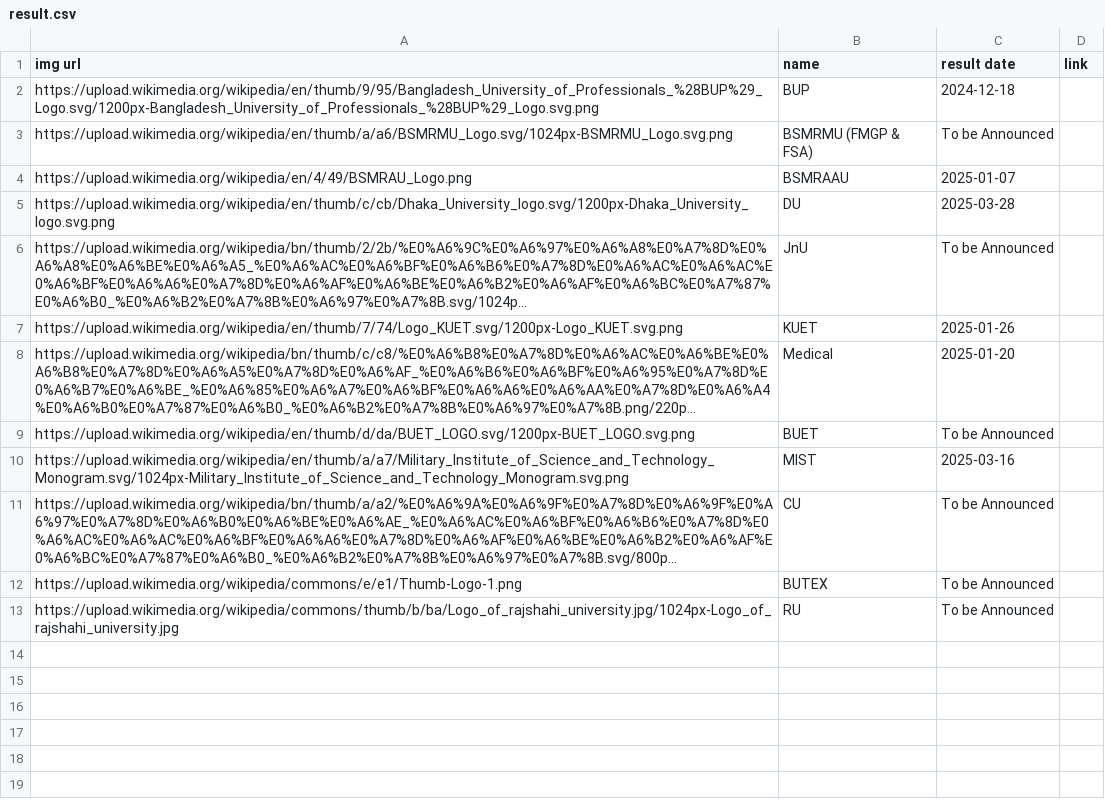
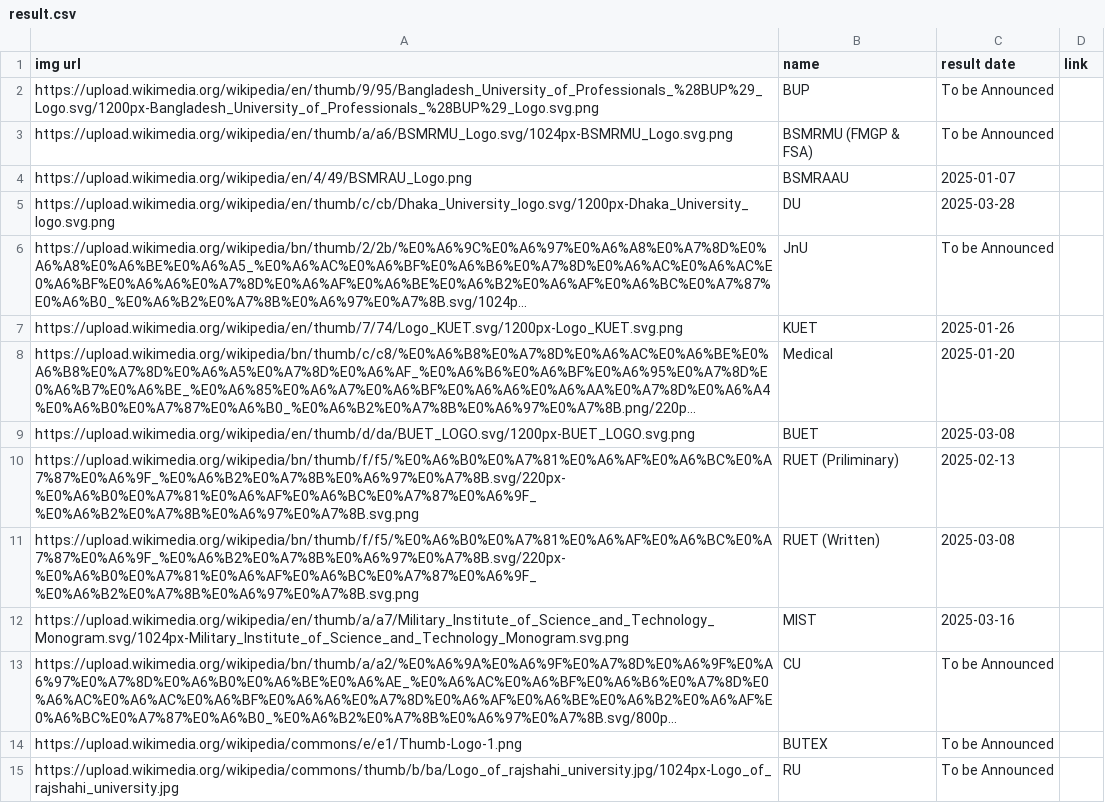
Before and after one commit to rahman-ziad/appdata, a CSV file: result.csv, drawn as a sheet; long unchanged cells end in …; the diff names each change by its address in the sheet, - before the commit and + after, or states it on an @@ line.

Commit message:
Update result.csv

```diff
--- a/result.csv
+++ b/result.csv
-C2 (result date): 2024-12-18
+C2 (result date): To be Announced
-C9 (result date): To be Announced
+C9 (result date): 2025-03-08
+row 10: https://upload.wikimedia.org/wikipedia/bn/thumb/f/f5/%E0%A6%B0%E0%A7%81%E0%A6%AF%E0%A6%BC%E0%A7%87%E0%A6%9F_%E0%A6%B2%E0%A7%8B%E0%A6%97%E0%A7%8B.svg/220px-%E0%A6%B0%E0%A7%81%E0%A6%AF%E0%A6%BC%E0%A7%87%E0%A6%9F_%E0%A6%B2%E0%A7%8B%E0%A6%97%E0%A7%8B.svg.png | RUET (Priliminary) | 2025-02-13
+row 11: https://upload.wikimedia.org/wikipedia/bn/thumb/f/f5/%E0%A6%B0%E0%A7%81%E0%A6%AF%E0%A6%BC%E0%A7%87%E0%A6%9F_%E0%A6%B2%E0%A7%8B%E0%A6%97%E0%A7%8B.svg/220px-%E0%A6%B0%E0%A7%81%E0%A6%AF%E0%A6%BC%E0%A7%87%E0%A6%9F_%E0%A6%B2%E0%A7%8B%E0%A6%97%E0%A7%8B.svg.png | RUET (Written) | 2025-03-08
```
